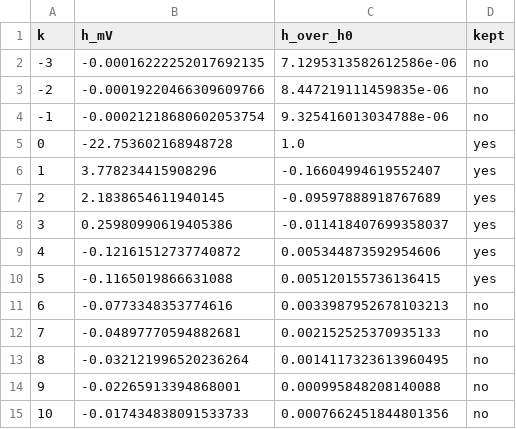
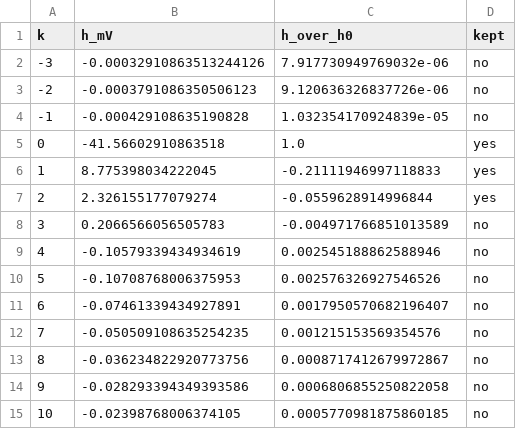
Before and after one commit to oscarmattia/ihp-experiments, a CSV file: circuits/ctle56n/out/chain/sbr_taps_min.csv, drawn as a sheet.

```diff
--- a/circuits/ctle56n/out/chain/sbr_taps_min.csv
+++ b/circuits/ctle56n/out/chain/sbr_taps_min.csv
@@ -1,15 +1,15 @@
 k,h_mV,h_over_h0,kept
--3,-0.00016222252017692135,7.1295313582612586e-06,no
--2,-0.00019220466309609766,8.447219111459835e-06,no
--1,-0.00021218680602053754,9.325416013034788e-06,no
-0,-22.753602168948728,1.0,yes
-1,3.778234415908296,-0.16604994619552407,yes
-2,2.1838654611940145,-0.09597888918767689,yes
-3,0.25980990619405386,-0.011418407699358037,yes
-4,-0.12161512737740872,0.005344873592954606,yes
-5,-0.1165019866631088,0.005120155736136415,yes
-6,-0.0773348353774616,0.0033987952678103213,no
-7,-0.04897770594882681,0.002152525370935133,no
-8,-0.032121996520236264,0.0014117323613960495,no
-9,-0.02265913394868001,0.000995848208140088,no
-10,-0.017434838091533733,0.0007662451844801356,no
+-3,-0.00032910863513244126,7.917730949769032e-06,no
+-2,-0.0003791086350506123,9.120636326837726e-06,no
+-1,-0.000429108635190828,1.032354170924839e-05,no
+0,-41.56602910863518,1.0,yes
+1,8.775398034222045,-0.21111946997118833,yes
+2,2.326155177079274,-0.0559628914996844,yes
+3,0.2066566056505783,-0.004971766851013589,no
+4,-0.10579339434934619,0.002545188862588946,no
+5,-0.10708768006375953,0.002576326927546526,no
+6,-0.07461339434927891,0.0017950570682196407,no
+7,-0.050509108635254235,0.001215153569354576,no
+8,-0.036234822920773756,0.0008717412679972867,no
+9,-0.028293394349393586,0.0006806855250822058,no
+10,-0.02398768006374105,0.0005770981875860185,no
```
Also changed, not shown: circuits/ctle56n/out/chain/sbr.csv, circuits/ctle56n/out/chain/sbr_max.csv, 32 other files.
